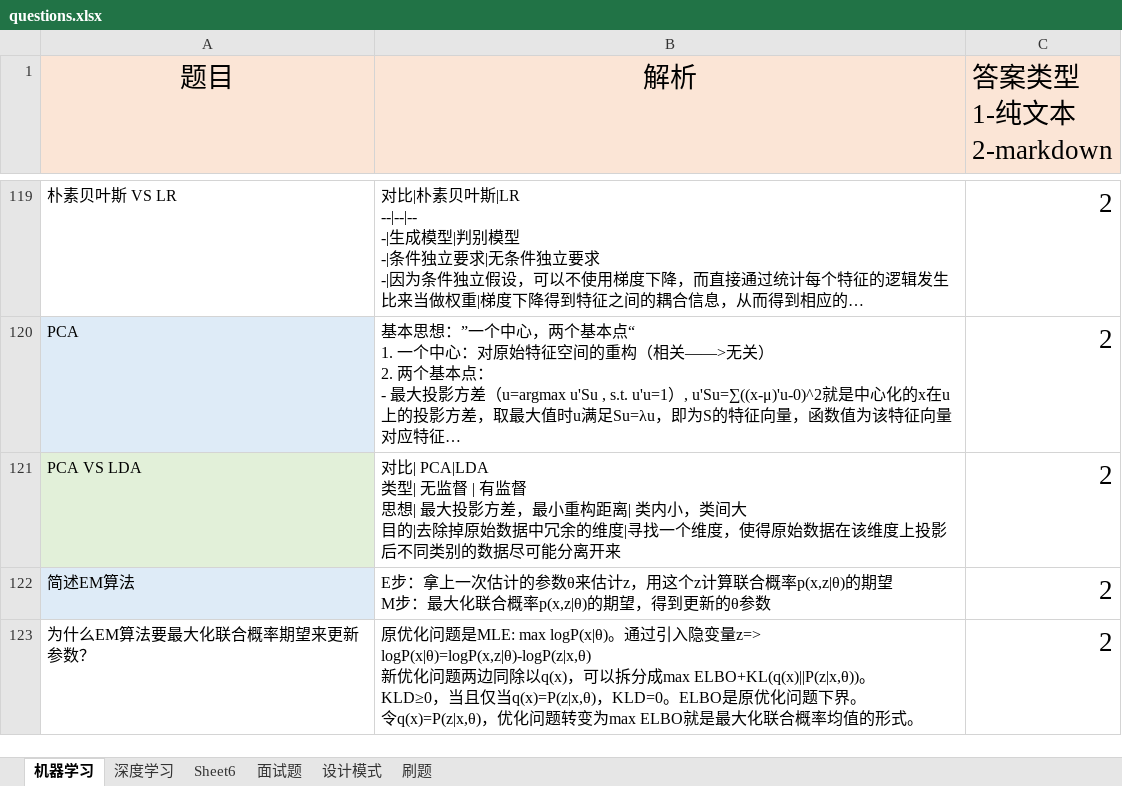
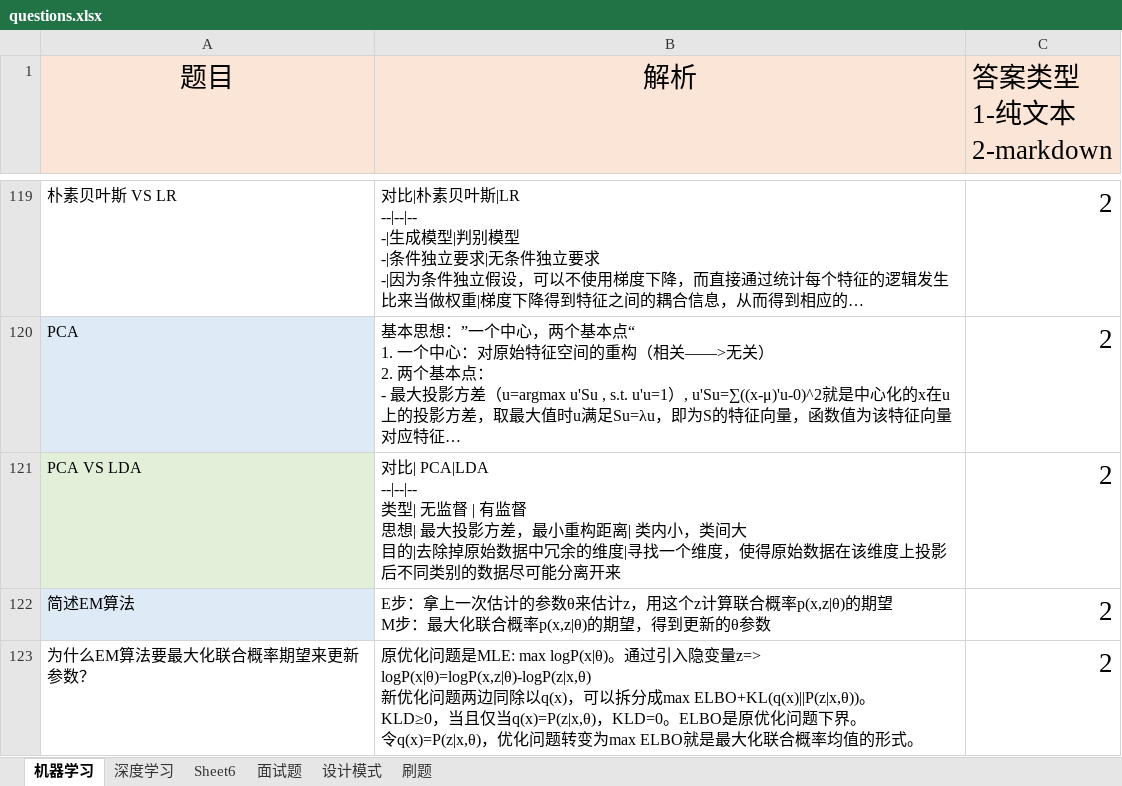
Before and after one commit to AileenXie/InterviewQuestionBank, an Excel workbook: questions.xlsx, sheet 机器学习, drawn as a sheet; only a part is shown, gaps mark what is left out; long unchanged cells end in …; values as stored, in another font and other column widths than the file's, no borders; charts and pictures not drawn; ↵ is a line break in a cell; the diff names each change by its address in the sheet, - before the commit and + after, or states it on an @@ line.

```diff
--- a/questions.xlsx (sheet 机器学习)
+++ b/questions.xlsx (sheet 机器学习)
-B121 (解析): 对比| PCA|LDA ↵ 类型| 无…
+B121 (解析): 对比| PCA|LDA ↵ --|--|-- ↵ 类型| 无…
```
Also changed, not shown: 7 other files.
